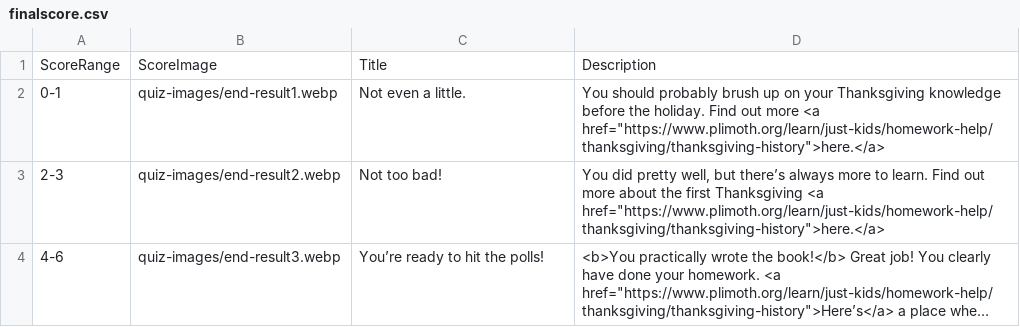
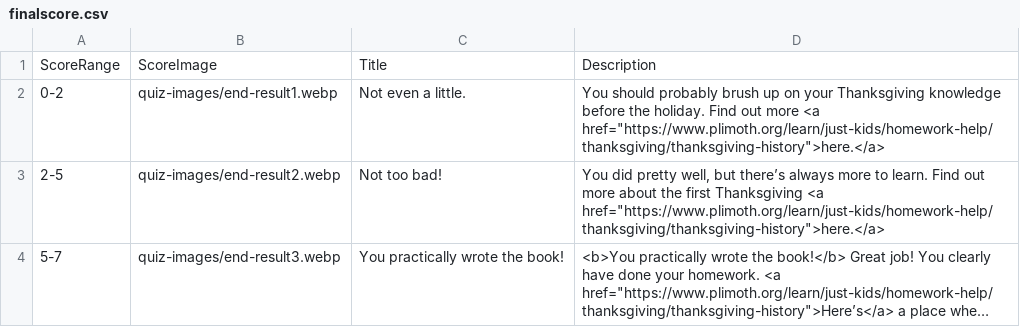
Before and after one commit to youthradio/quiz-tool, a CSV file: public/quizes/thanksgiving/finalscore.csv, drawn as a sheet; long unchanged cells end in …; the diff names each change by its address in the sheet, - before the commit and + after, or states it on an @@ line.

Commit message:
fix awful score bug

```diff
--- a/public/quizes/thanksgiving/finalscore.csv
+++ b/public/quizes/thanksgiving/finalscore.csv
-A2: 0-1
+A2: 0-2
-A3: 2-3
+A3: 2-5
-A4: 4-6
+A4: 5-7
-C4: You’re ready to hit the polls!
+C4: You practically wrote the book!
```
